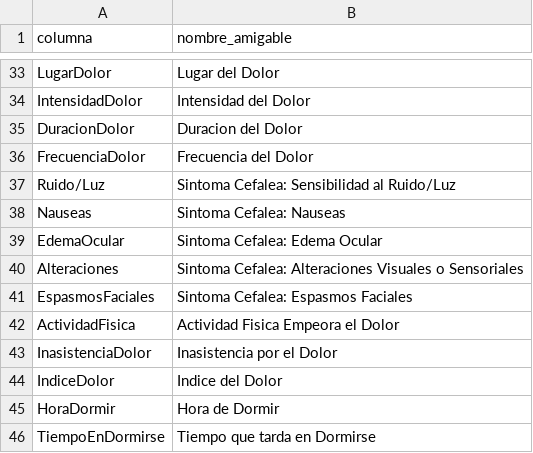
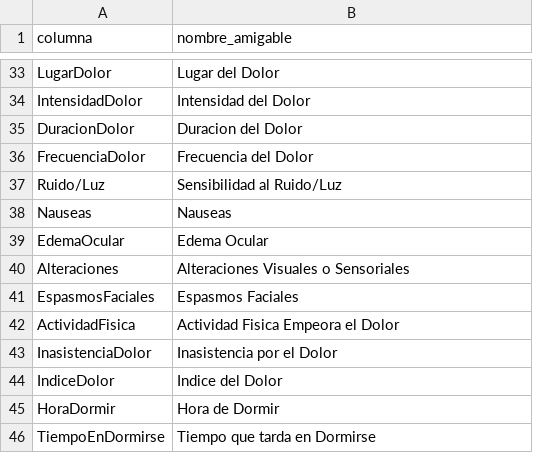
Before and after one commit to juansgomezv/dashboard_cefalea, a CSV file: columnas.csv, drawn as a sheet; only a part is shown, gaps mark what is left out.

```diff
--- a/columnas.csv
+++ b/columnas.csv
@@ -36,7 +36,7 @@ DuracionDolor,Duracion del Dolor
 FrecuenciaDolor,Frecuencia del Dolor
-Ruido/Luz,Sintoma Cefalea: Sensibilidad al Ruido/Luz
-Nauseas,Sintoma Cefalea: Nauseas
-EdemaOcular,Sintoma Cefalea: Edema Ocular
-Alteraciones,Sintoma Cefalea: Alteraciones Visuales o Sensoriales
-EspasmosFaciales,Sintoma Cefalea: Espasmos Faciales
+Ruido/Luz,Sensibilidad al Ruido/Luz
+Nauseas,Nauseas
+EdemaOcular,Edema Ocular
+Alteraciones,Alteraciones Visuales o Sensoriales
+EspasmosFaciales,Espasmos Faciales
 ActividadFisica,Actividad Fisica Empeora el Dolor
```
Also changed, not shown: 2 other files.
